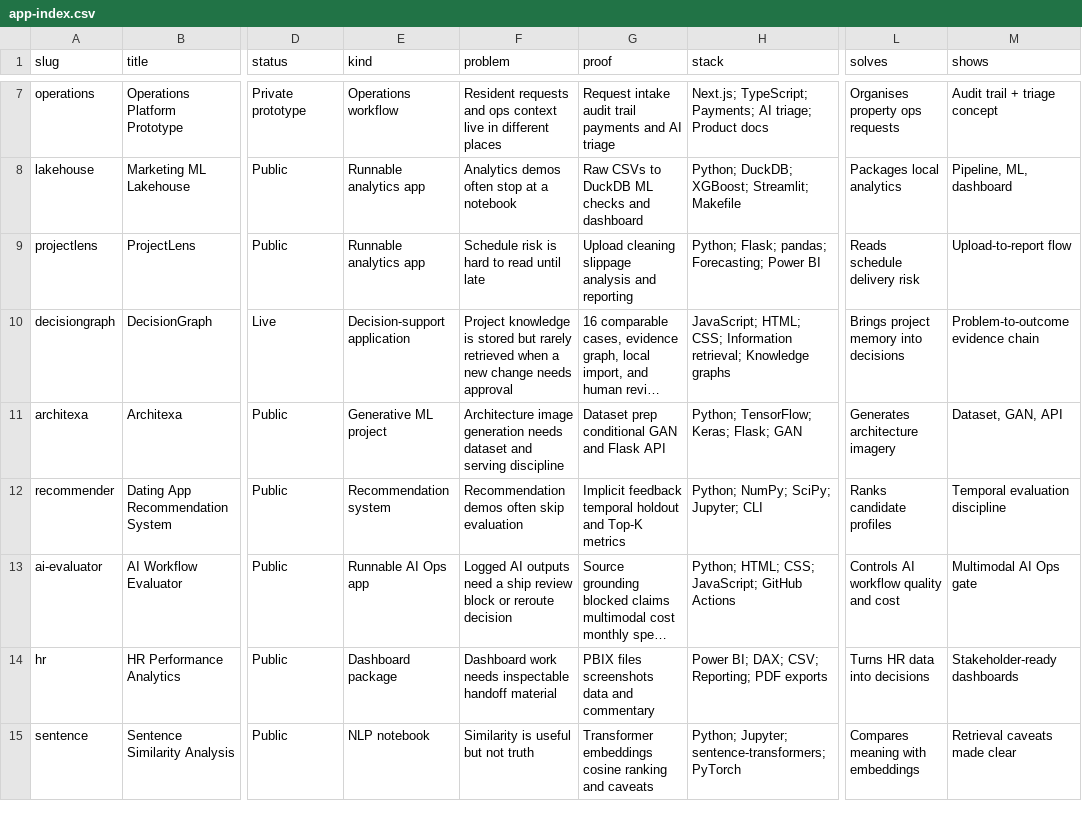
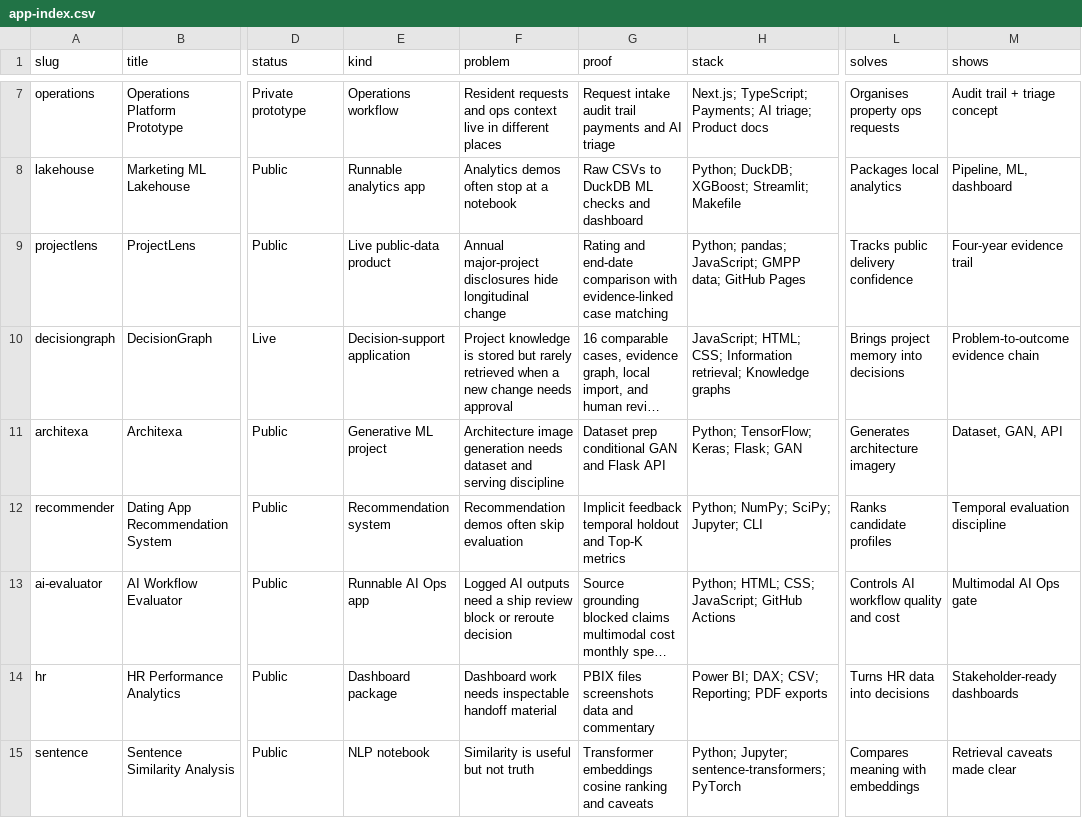
Before and after one commit to MatthewPaver/MatthewPaver, a CSV file: store/app-index.csv, drawn as a sheet; only a part is shown, gaps mark what is left out; long unchanged cells end in …; the diff names each change by its address in the sheet, - before the commit and + after, or states it on an @@ line.

Commit message:
Refresh ProjectLens portfolio evidence

```diff
--- a/store/app-index.csv
+++ b/store/app-index.csv
-E9 (kind): Runnable analytics app
+E9 (kind): Live public-data product
-F9 (problem): Schedule risk is hard to read until late
+F9 (problem): Annual major-project disclosures hide longitudinal change
-G9 (proof): Upload cleaning slippage analysis and reporting
+G9 (proof): Rating and end-date comparison with evidence-linked case matching
-H9 (stack): Python; Flask; pandas; Forecasting; Power BI
+H9 (stack): Python; pandas; JavaScript; GMPP data; GitHub Pages
-L9 (solves): Reads schedule delivery risk
+L9 (solves): Tracks public delivery confidence
-M9 (shows): Upload-to-report flow
+M9 (shows): Four-year evidence trail
```
Also changed, not shown: 6 other files.
